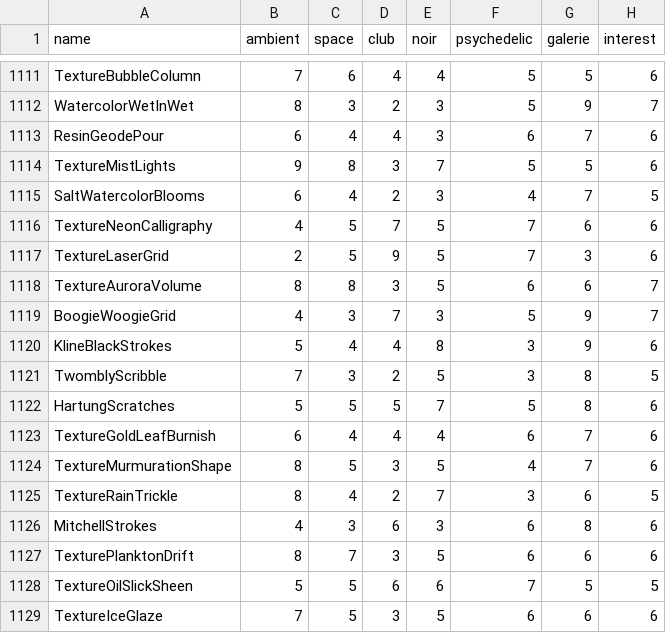
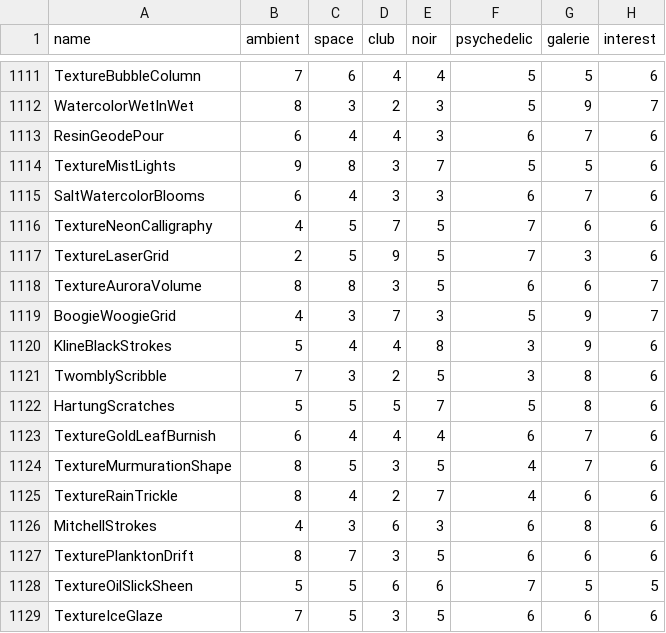
Before and after one commit to reneweller-coding/KaleidoscopeEnhanced, a TSV file: Tools/preset_fit.tsv, drawn as a sheet; only a part is shown, gaps mark what is left out.

```diff
--- a/Tools/preset_fit.tsv
+++ b/Tools/preset_fit.tsv
@@ -1114,3 +1114,3 @@ ResinGeodePour	6	4	4	3	6	7	6
 TextureMistLights	9	8	3	7	5	5	6
-SaltWatercolorBlooms	6	4	2	3	4	7	5
+SaltWatercolorBlooms	6	4	3	3	6	7	6
 TextureNeonCalligraphy	4	5	7	5	7	6	6
@@ -1120,3 +1120,3 @@ BoogieWoogieGrid	4	3	7	3	5	9	7
 KlineBlackStrokes	5	4	4	8	3	9	6
-TwomblyScribble	7	3	2	5	3	8	5
+TwomblyScribble	7	3	2	5	3	8	6
 HartungScratches	5	5	5	7	5	8	6
@@ -1124,3 +1124,3 @@ TextureGoldLeafBurnish	6	4	4	4	6	7	6
 TextureMurmurationShape	8	5	3	5	4	7	6
-TextureRainTrickle	8	4	2	7	3	6	5
+TextureRainTrickle	8	4	2	7	4	6	6
 MitchellStrokes	4	3	6	3	6	8	6
```
Also changed, not shown: 20 other files.
